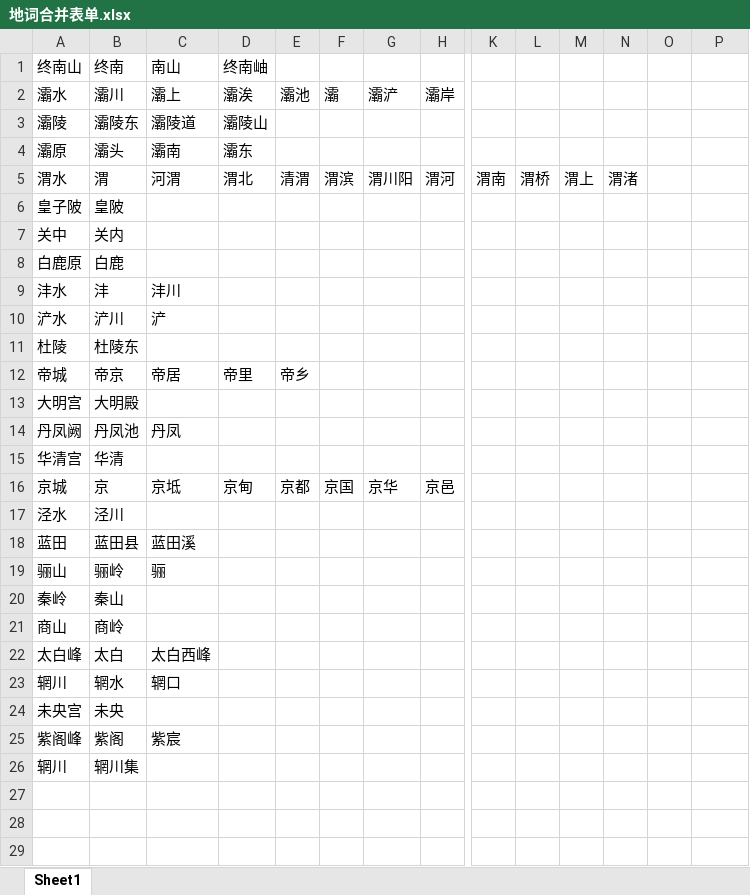
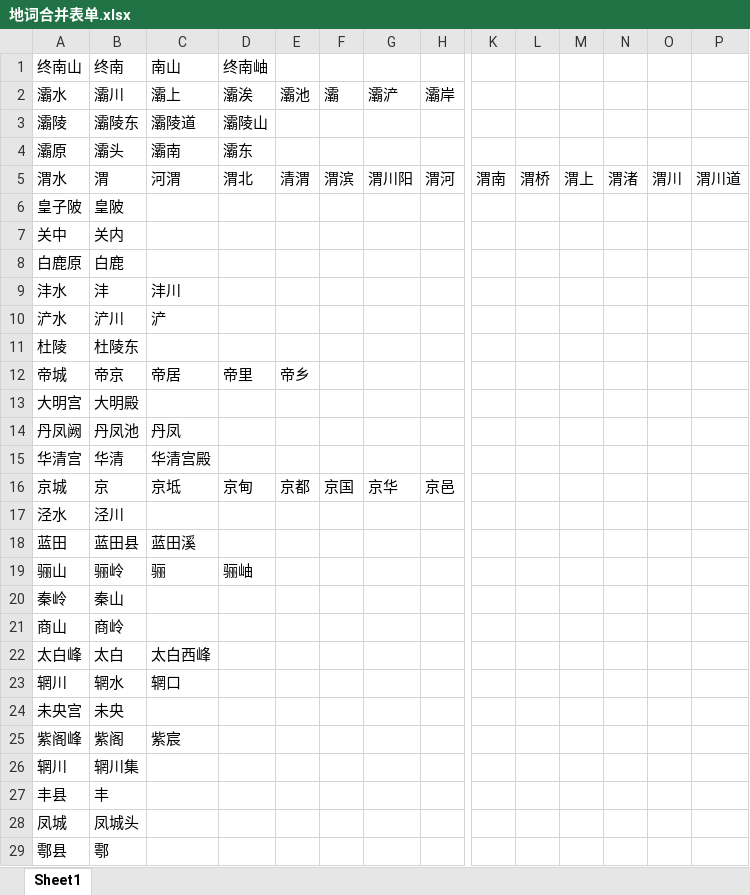
Before and after one commit to 1153470104/chinese_poetry, an Excel workbook: 地词合并表单.xlsx, sheet Sheet1, drawn as a sheet; only a part is shown, gaps mark what is left out; values as stored, in another font and other column widths than the file's, no borders; rows hold the shown columns only; the diff names each change by its address in the sheet, - before the commit and + after, or states it on an @@ line.

```diff
--- a/地词合并表单.xlsx (sheet Sheet1)
+++ b/地词合并表单.xlsx (sheet Sheet1)
-O5: (empty)
+O5: 渭川
-P5: (empty)
+P5: 渭川道
-C15 (南山): (empty)
+C15 (南山): 华清宫殿
-D19 (终南岫): (empty)
+D19 (终南岫): 骊岫
+row 27: 丰县 | 丰
+row 28: 凤城 | 凤城头
+row 29: 鄠县 | 鄠
```
Also changed, not shown: 7 other files.
